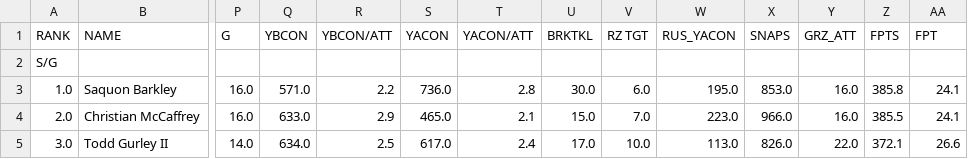
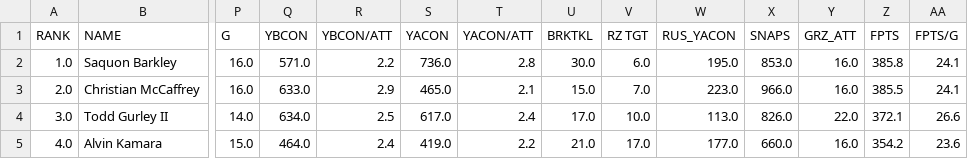
Before and after one commit to mpickles/nfl_analysis, a CSV file: data/clean_data/rb_stats_clean/rb_stats_2018_clean.csv, drawn as a sheet; only a part is shown, gaps mark what is left out; the shorter side is filled out with more unchanged rows; rows hold the shown columns only; the diff names each change by its address in the sheet, - before the commit and + after, or states it on an @@ line.

Commit message:
Updated code to use 2023 data

```diff
--- a/data/clean_data/rb_stats_clean/rb_stats_2018_clean.csv
+++ b/data/clean_data/rb_stats_clean/rb_stats_2018_clean.csv
-AA1: FPT
+AA1: FPTS/G
-row 2: S/G
```
Also changed, not shown: 17 other files.
